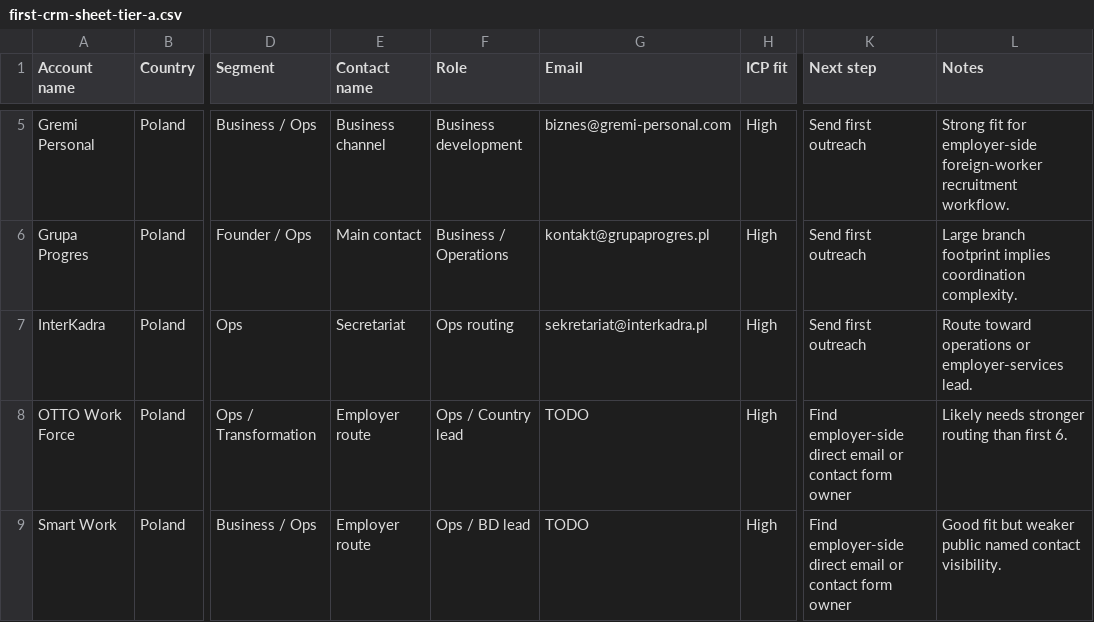
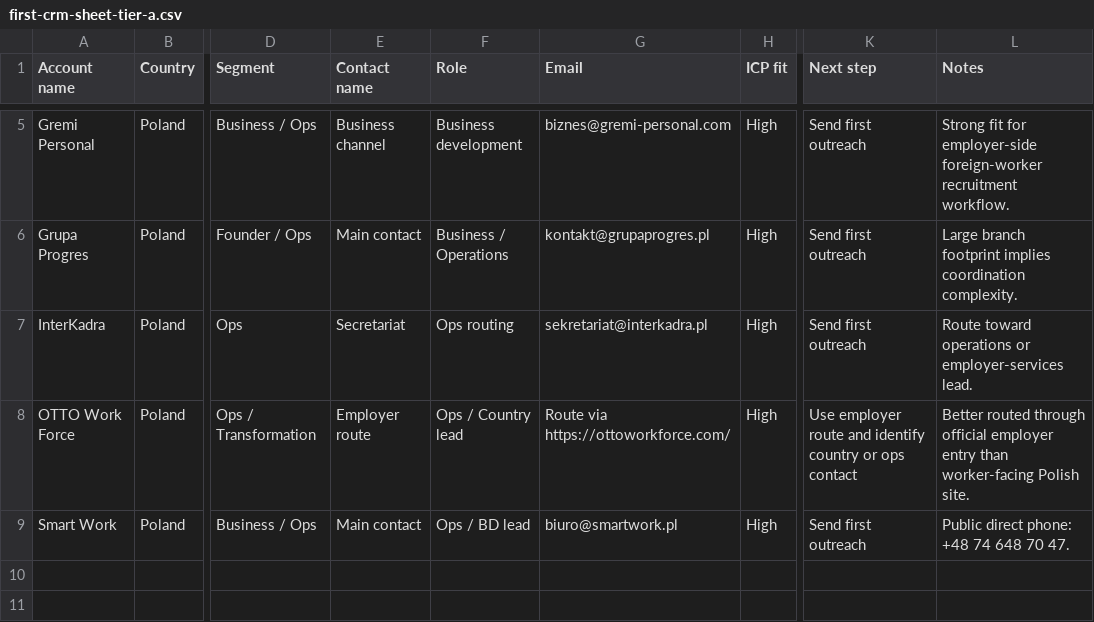
Before and after one commit to ib4d/folga-intermediario-hub, a CSV file: docs/first-crm-sheet-tier-a.csv, drawn as a sheet; only a part is shown, gaps mark what is left out; the diff names each change by its address in the sheet, - before the commit and + after, or states it on an @@ line.

Commit message:
docs(sales): enrich smart work and otto outreach routes

```diff
--- a/docs/first-crm-sheet-tier-a.csv
+++ b/docs/first-crm-sheet-tier-a.csv
-G8 (Email): TODO
+G8 (Email): Route via https://ottoworkforce.com/
-K8 (Next step): Find employer-side direct email or contact form owner
+K8 (Next step): Use employer route and identify country or ops contact
-L8 (Notes): Likely needs stronger routing than first 6.
+L8 (Notes): Better routed through official employer entry than worker-facing Polish site.
-E9 (Contact name): Employer route
+E9 (Contact name): Main contact
-G9 (Email): TODO
+G9 (Email): biuro@smartwork.pl
-K9 (Next step): Find employer-side direct email or contact form owner
+K9 (Next step): Send first outreach
-L9 (Notes): Good fit but weaker public named contact visibility.
+L9 (Notes): Public direct phone: +48 74 648 70 47.
```
Also changed, not shown: 3 other files.
